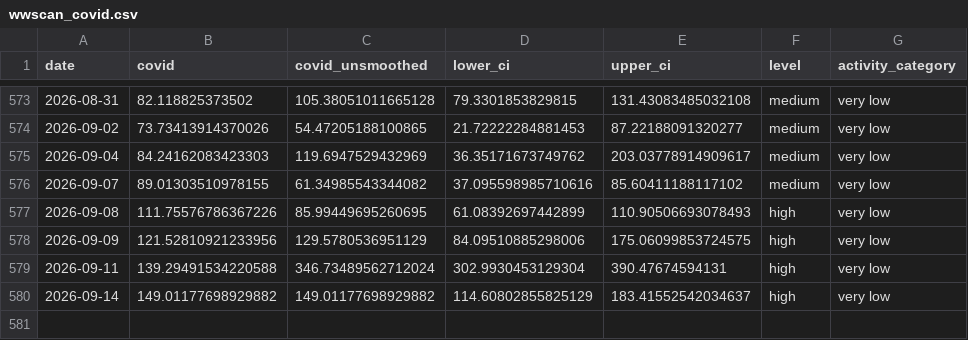
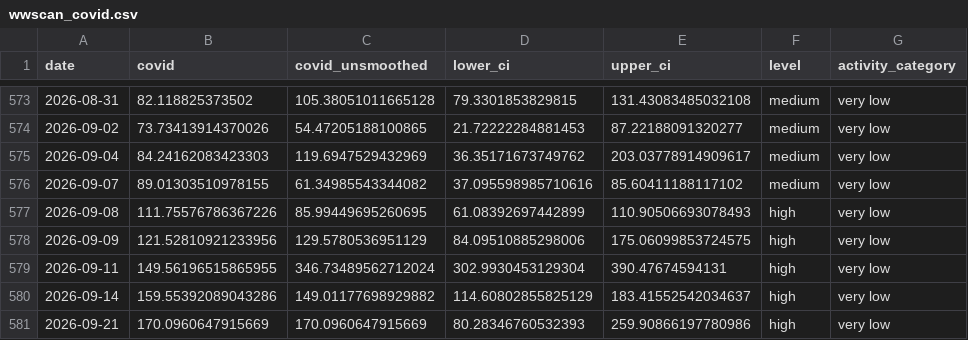
Before and after one commit to smach/biobot_mwra, a CSV file: data/processed/wwscan_covid.csv, drawn as a sheet; only a part is shown, gaps mark what is left out.

```diff
--- a/data/processed/wwscan_covid.csv
+++ b/data/processed/wwscan_covid.csv
@@ -578,3 +578,4 @@ date,covid,covid_unsmoothed,lower_ci,upper_ci,level,activity_category
 2026-09-09,121.52810921233956,129.5780536951129,84.09510885298006,175.06099853724575,high,very low
-2026-09-11,139.29491534220588,346.73489562712024,302.9930453129304,390.47674594131,high,very low
-2026-09-14,149.01177698929882,149.01177698929882,114.60802855825129,183.41552542034637,high,very low
+2026-09-11,149.56196515865955,346.73489562712024,302.9930453129304,390.47674594131,high,very low
+2026-09-14,159.55392089043286,149.01177698929882,114.60802855825129,183.41552542034637,high,very low
+2026-09-21,170.0960647915669,170.0960647915669,80.28346760532393,259.90866197780986,high,very low
```
Also changed, not shown: docs/data/wwscan_covid.csv, 2 other files.
